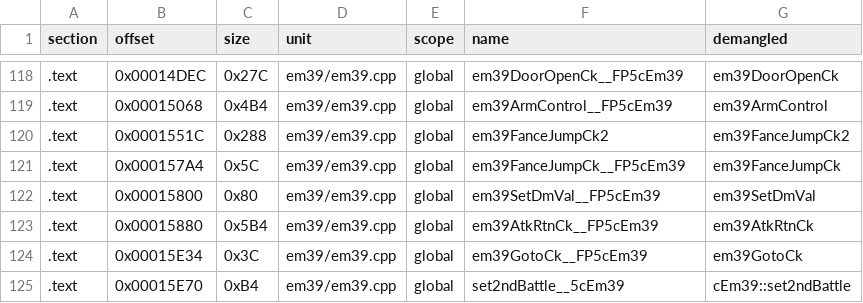
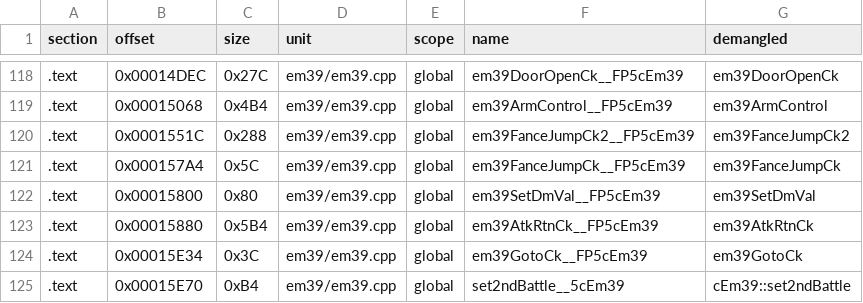
Before and after one commit to Penguinjanator/re4, a TSV file: config/G4BE08/modules/em39/sym_map.tsv, drawn as a sheet; only a part is shown, gaps mark what is left out.

Commit message:
enemy module em39 fully written (84/154 identical, .data identical); compound-literal Vec, one-member static, switch-tree idioms

```diff
--- a/config/G4BE08/modules/em39/sym_map.tsv
+++ b/config/G4BE08/modules/em39/sym_map.tsv
@@ -119,3 +119,3 @@ section	offset	size	unit	scope	name	demangled
 .text	0x00015068	0x4B4	em39/em39.cpp	global	em39ArmControl__FP5cEm39	em39ArmControl
-.text	0x0001551C	0x288	em39/em39.cpp	global	em39FanceJumpCk2	em39FanceJumpCk2
+.text	0x0001551C	0x288	em39/em39.cpp	global	em39FanceJumpCk2__FP5cEm39	em39FanceJumpCk2
 .text	0x000157A4	0x5C	em39/em39.cpp	global	em39FanceJumpCk__FP5cEm39	em39FanceJumpCk
```
Also changed, not shown: 3 other files.
